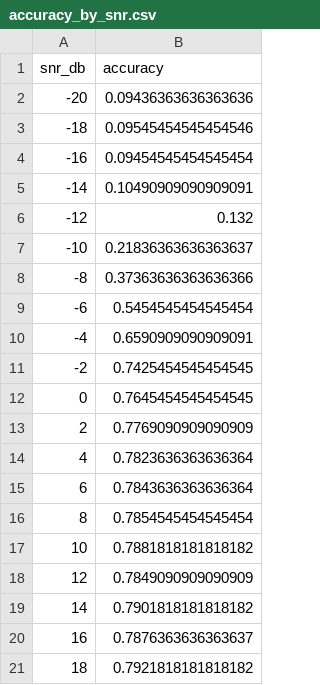
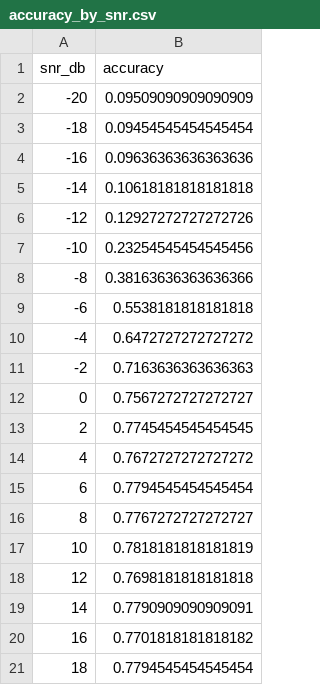
Before and after one commit to MarcelloPastore/CNN_Project, a CSV file: outputs/tables/accuracy_by_snr.csv, drawn as a sheet.

```diff
--- a/outputs/tables/accuracy_by_snr.csv
+++ b/outputs/tables/accuracy_by_snr.csv
@@ -1,21 +1,21 @@
 snr_db,accuracy
--20,0.09436363636363636
--18,0.09545454545454546
--16,0.09454545454545454
--14,0.10490909090909091
--12,0.132
--10,0.21836363636363637
--8,0.37363636363636366
--6,0.5454545454545454
--4,0.6590909090909091
--2,0.7425454545454545
-0,0.7645454545454545
-2,0.7769090909090909
-4,0.7823636363636364
-6,0.7843636363636364
-8,0.7854545454545454
-10,0.7881818181818182
-12,0.7849090909090909
-14,0.7901818181818182
-16,0.7876363636363637
-18,0.7921818181818182
+-20,0.09509090909090909
+-18,0.09454545454545454
+-16,0.09636363636363636
+-14,0.10618181818181818
+-12,0.12927272727272726
+-10,0.23254545454545456
+-8,0.38163636363636366
+-6,0.5538181818181818
+-4,0.6472727272727272
+-2,0.7163636363636363
+0,0.7567272727272727
+2,0.7745454545454545
+4,0.7672727272727272
+6,0.7794545454545454
+8,0.7767272727272727
+10,0.7818181818181819
+12,0.7698181818181818
+14,0.7790909090909091
+16,0.7701818181818182
+18,0.7794545454545454
```
Also changed, not shown: outputs/tables/cnn4_v3_accuracy_by_snr.csv, outputs/tables/compare_cnn2_cnn4_v3_by_snr.csv, 8 other files.
